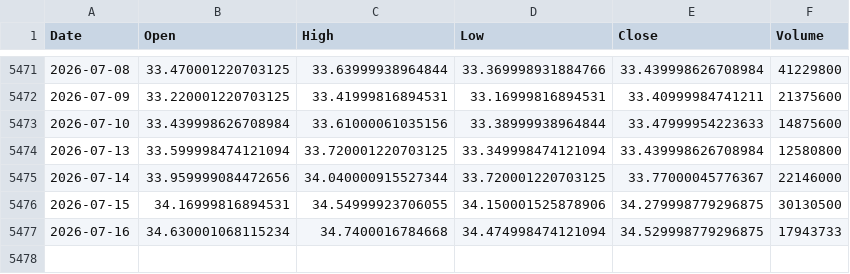
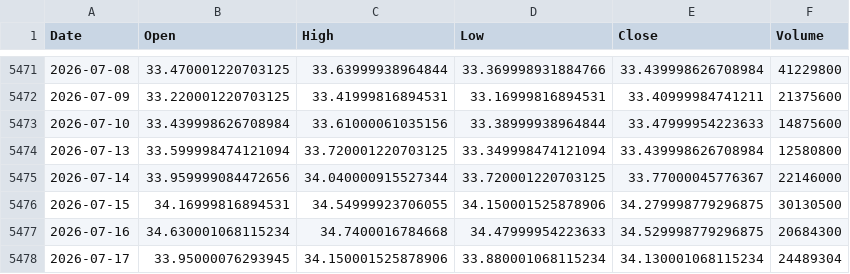
Before and after one commit to kittycapital/etf_fund_flow, a CSV file: data/prices/FXI.csv, drawn as a sheet; only a part is shown, gaps mark what is left out.

```diff
--- a/data/prices/FXI.csv
+++ b/data/prices/FXI.csv
@@ -5476,2 +5476,3 @@ Date,Open,High,Low,Close,Volume
 2026-07-15,34.16999816894531,34.54999923706055,34.150001525878906,34.279998779296875,30130500
-2026-07-16,34.630001068115234,34.7400016784668,34.474998474121094,34.529998779296875,17943733
+2026-07-16,34.630001068115234,34.7400016784668,34.47999954223633,34.529998779296875,20684300
+2026-07-17,33.95000076293945,34.150001525878906,33.880001068115234,34.130001068115234,24489304
```
Also changed, not shown: data/prices/BOTZ.csv, data/prices/LQD.csv, 44 other files.
